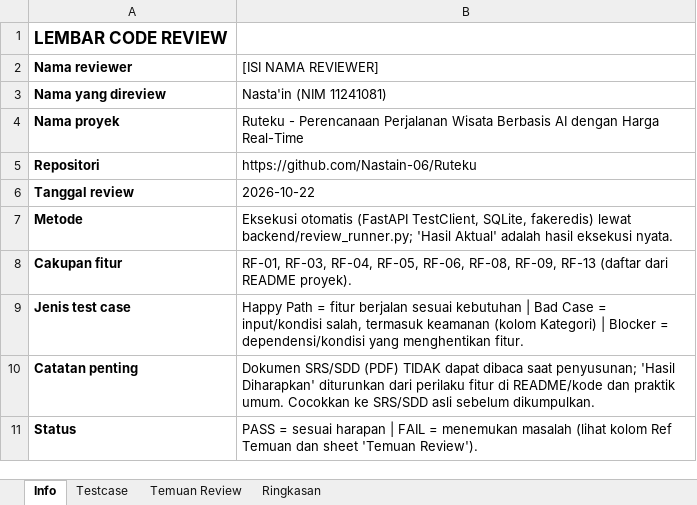
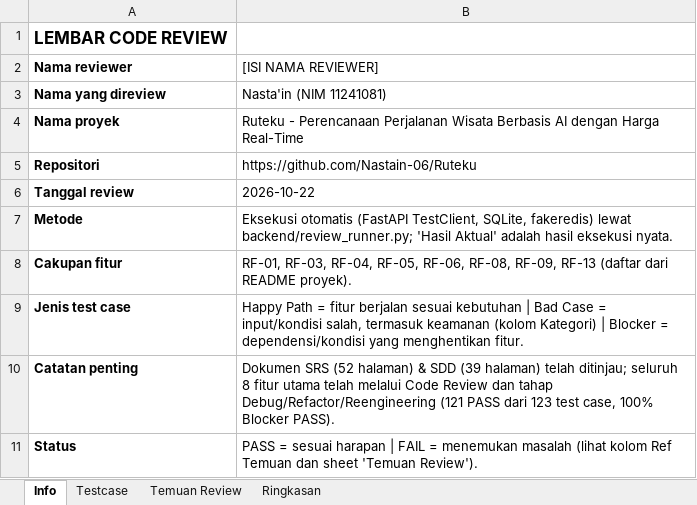
Before and after one commit to Nastain-06/Ruteku, an Excel workbook: review/Code_Review_Ruteku.xlsx, sheet Info, drawn as a sheet; values as stored, in another font and other column widths than the file's, no borders; the diff names each change by its address in the sheet, - before the commit and + after, or states it on an @@ line.

Commit message:
fix(backend): refactor bad case, security, dan blocker hasil code review

```diff
--- a/review/Code_Review_Ruteku.xlsx (sheet Info)
+++ b/review/Code_Review_Ruteku.xlsx (sheet Info)
-B10 ([ISI NAMA REVIEWER]): Dokumen SRS/SDD (PDF) TIDAK dapat dibaca saat penyusunan; 'Hasil Diharapkan' diturunkan dari perilaku fitur di README/kode dan praktik umum. Cocokkan ke SRS/SDD asli sebelum dikumpulkan.
+B10 ([ISI NAMA REVIEWER]): Dokumen SRS (52 halaman) & SDD (39 halaman) telah ditinjau; seluruh 8 fitur utama telah melalui Code Review dan tahap Debug/Refactor/Reengineering (121 PASS dari 123 test case, 100% Blocker PASS).
```
Also changed, not shown: sheet Testcase, sheet Temuan Review, sheet Ringkasan, 8 other files.
